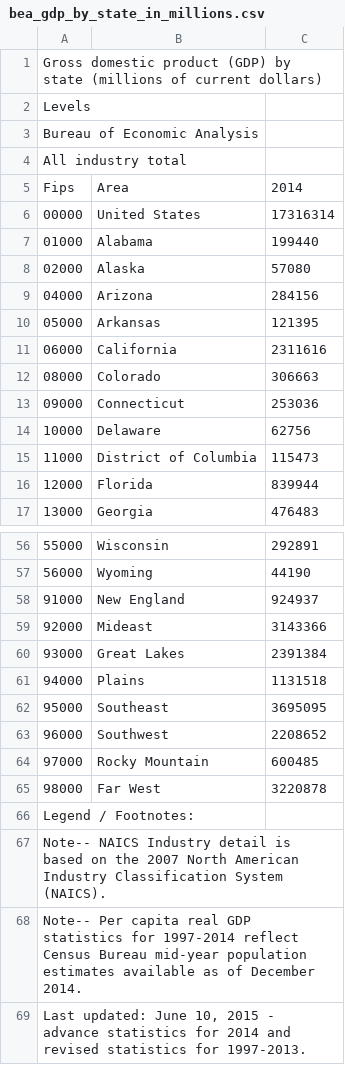
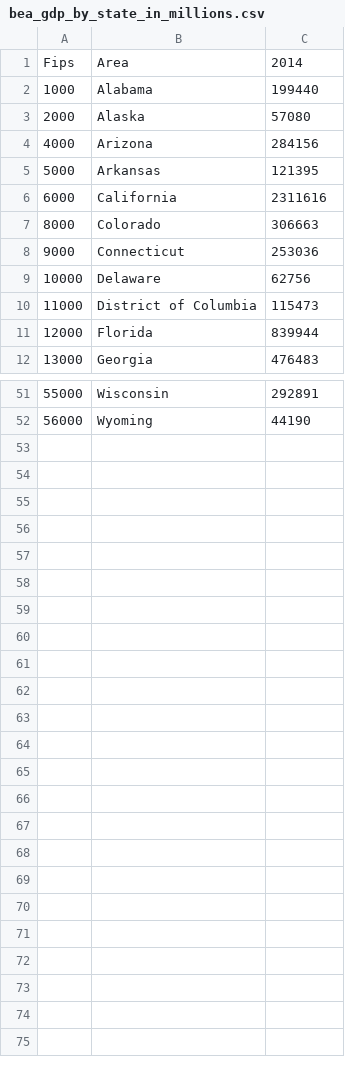
Before and after one commit to Jihenghuang/ADS_ustaxrates, a CSV file: bea_gdp_by_state_in_millions.csv, drawn as a sheet; only a part is shown, gaps mark what is left out; removed rows and columns are numbered as before the commit, all else as after; the diff names each change by its address in the sheet, - before the commit and + after, or states it on an @@ line.

Commit message:
cleaning up state gdp data

```diff
--- a/bea_gdp_by_state_in_millions.csv
+++ b/bea_gdp_by_state_in_millions.csv
-row 1: Gross domestic product (GDP) by state (millions of current dollars)
-row 2: Levels
-row 3: Bureau of Economic Analysis
-row 4: All industry total
-row 6: 00000 | United States | 17316314
-A2: 01000
+A2: 1000
-A3: 02000
+A3: 2000
-A4: 04000
+A4: 4000
-A5: 05000
+A5: 5000
-A6: 06000
+A6: 6000
-A7: 08000
+A7: 8000
-A8: 09000
+A8: 9000
-row 58: 91000 | New England | 924937
-row 59: 92000 | Mideast | 3143366
-row 60: 93000 | Great Lakes | 2391384
-row 61: 94000 | Plains | 1131518
-row 62: 95000 | Southeast | 3695095
-row 63: 96000 | Southwest | 2208652
-row 64: 97000 | Rocky Mountain | 600485
-row 65: 98000 | Far West | 3220878
-row 66: Legend / Footnotes:
-row 67: Note-- NAICS Industry detail is based on the 2007 North American Industry Classification System (NAICS).
-row 68: Note-- Per capita real GDP statistics for 1997-2014 reflect Census Bureau mid-year population estimates available as of December 2014.
-row 69: Last updated: June 10, 2015 - advance statistics for 2014 and revised statistics for 1997-2013.
```
Also changed, not shown: 1 other file.
